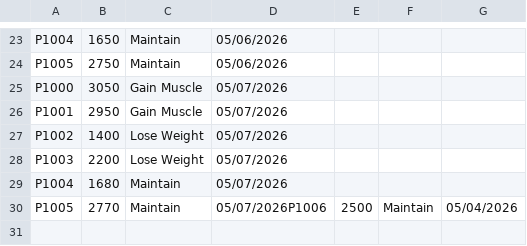
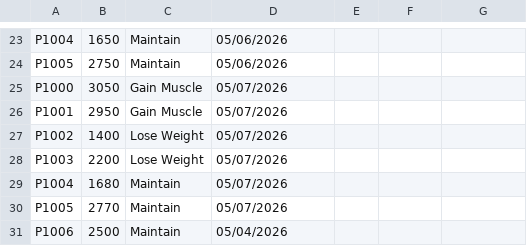
Before and after one commit to RyanJuma12/BCS_230_Term_Project, a CSV file: data/Nutrition.csv, drawn as a sheet; only a part is shown, gaps mark what is left out.

Commit message:
Fixed formatting issue in Nutrition.csv by separating entries for P1005 and P1006.

```diff
--- a/data/Nutrition.csv
+++ b/data/Nutrition.csv
@@ -29,2 +29,3 @@ P1003,2200,Lose Weight,05/07/2026
 P1004,1680,Maintain,05/07/2026
-P1005,2770,Maintain,05/07/2026P1006,2500,Maintain,05/04/2026
+P1005,2770,Maintain,05/07/2026
+P1006,2500,Maintain,05/04/2026
```
